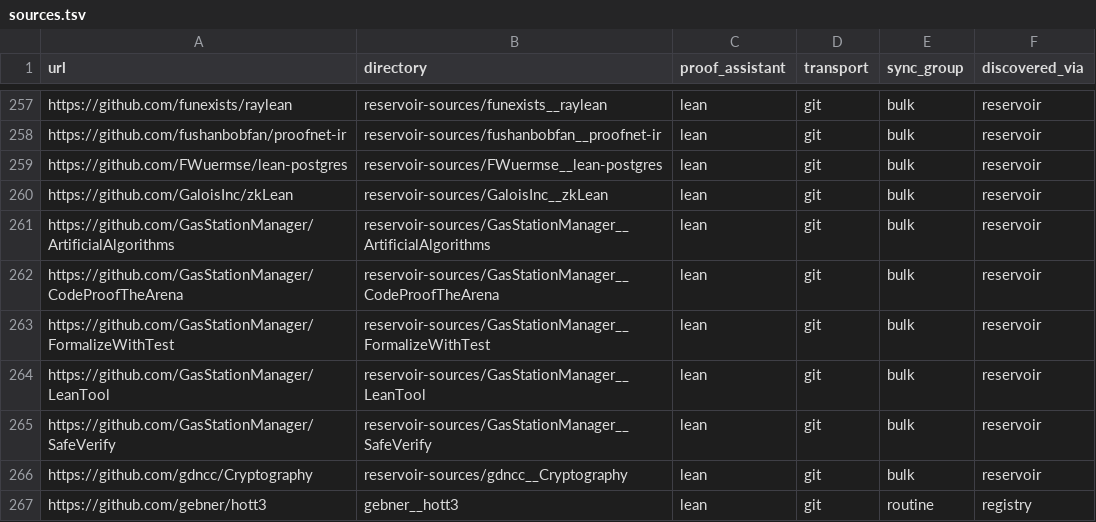
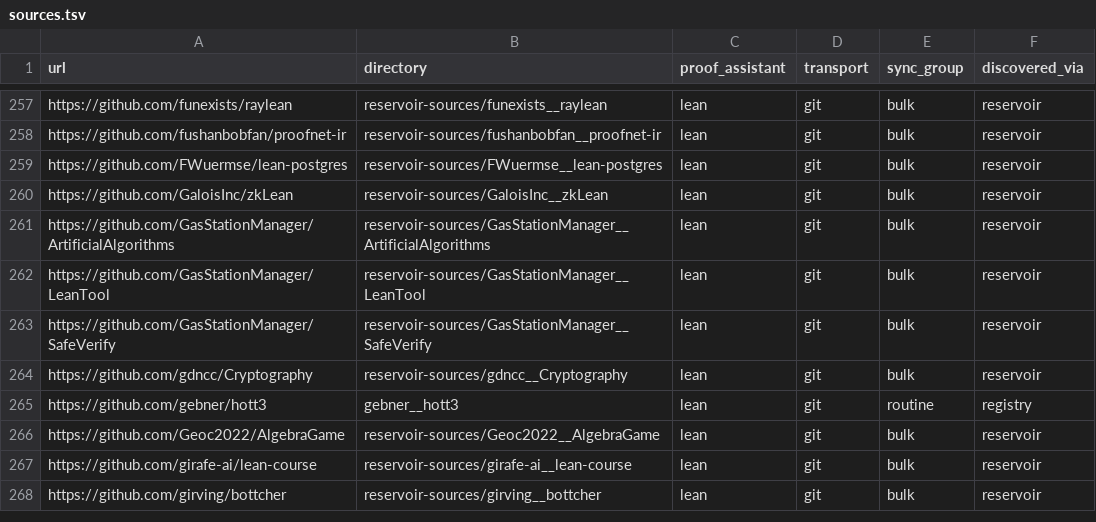
Before and after one commit to dzackgarza/formalization-corpus, a TSV file: sources.tsv, drawn as a sheet; only a part is shown, gaps mark what is left out; the shorter side is filled out with more unchanged rows.

```diff
--- a/sources.tsv
+++ b/sources.tsv
@@ -261,4 +261,2 @@ https://github.com/GaloisInc/zkLean	reservoir-sources/GaloisInc__zkLean	lean	git
 https://github.com/GasStationManager/ArtificialAlgorithms	reservoir-sources/GasStationManager__ArtificialAlgorithms	lean	git	bulk	reservoir
-https://github.com/GasStationManager/CodeProofTheArena	reservoir-sources/GasStationManager__CodeProofTheArena	lean	git	bulk	reservoir
-https://github.com/GasStationManager/FormalizeWithTest	reservoir-sources/GasStationManager__FormalizeWithTest	lean	git	bulk	reservoir
 https://github.com/GasStationManager/LeanTool	reservoir-sources/GasStationManager__LeanTool	lean	git	bulk	reservoir
```
Also changed, not shown: descriptions.tsv, 18 other files.
